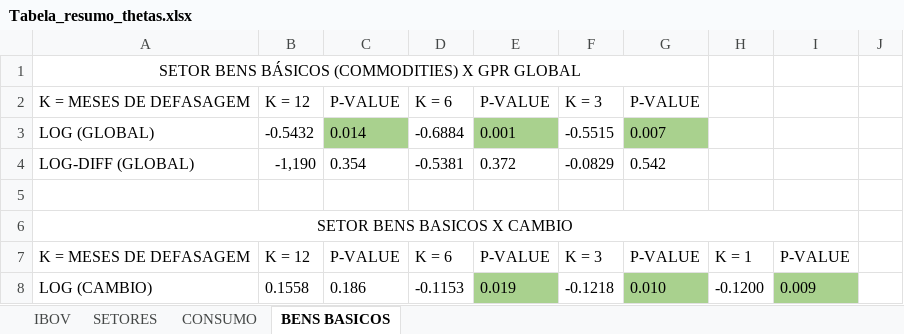
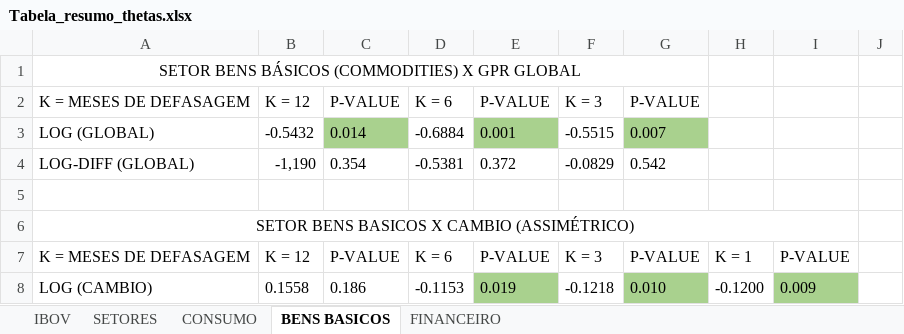
Before and after one commit to L3Reis/Impacto-geopolitico-ibovespa, an Excel workbook: graficos_tabelas/preliminares/Tabela_resumo_thetas.xlsx, sheet BENS BASICOS, drawn as a sheet; only a part is shown; values as stored, in another font and other column widths than the file's, no borders; the diff names each change by its address in the sheet, - before the commit and + after, or states it on an @@ line.

Commit message:
setor - financeiro

```diff
--- a/graficos_tabelas/preliminares/Tabela_resumo_thetas.xlsx (sheet BENS BASICOS)
+++ b/graficos_tabelas/preliminares/Tabela_resumo_thetas.xlsx (sheet BENS BASICOS)
+sheet tab: FINANCEIRO
-A6: SETOR BENS BASICOS X CAMBIO
+A6: SETOR BENS BASICOS X CAMBIO (ASSIMÉTRICO)
```
Also changed, not shown: 3 other files.
